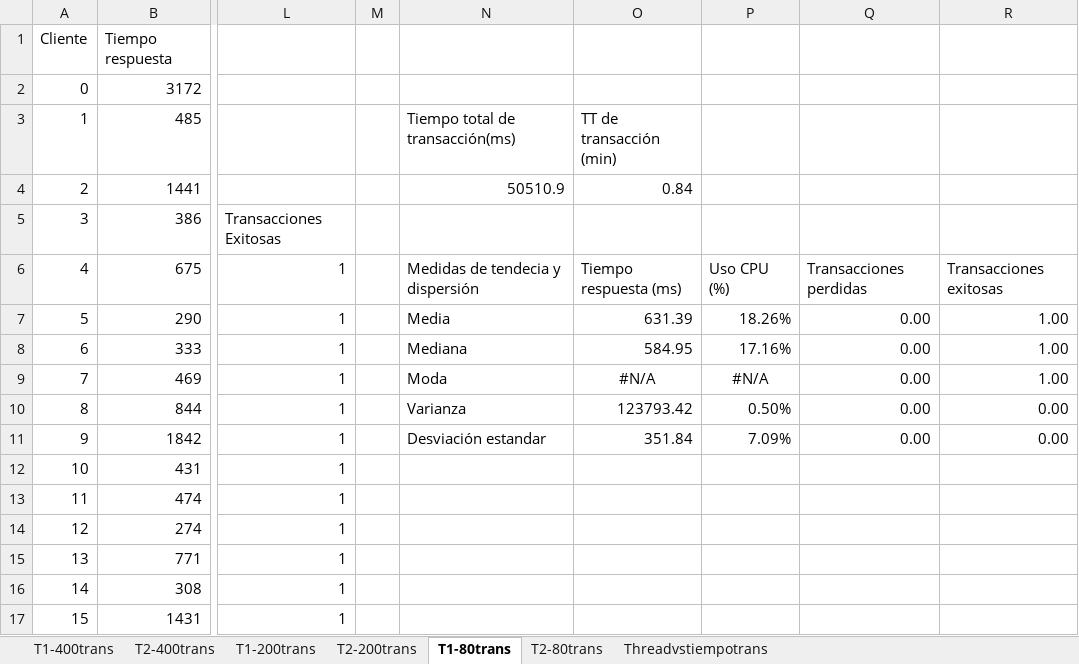
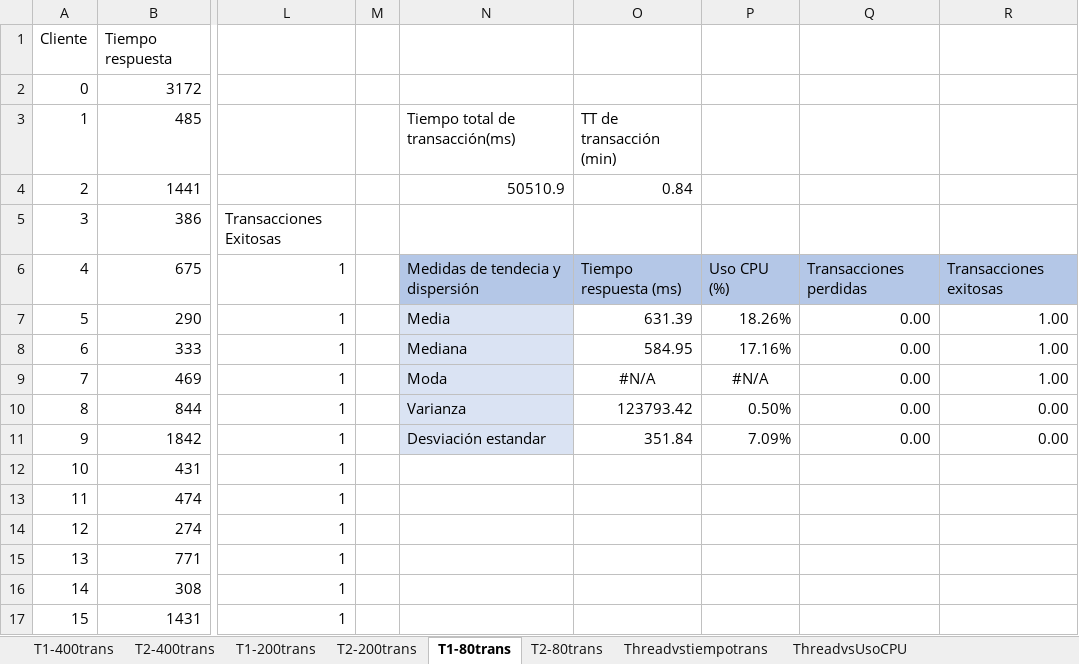
Before and after one commit to JDevMen/Caso3_Infracomp, an Excel workbook: Datos/Datos con seguridad.xlsx, sheet T1-80trans, drawn as a sheet; only a part is shown, gaps mark what is left out; values as stored, in another font and other column widths than the file's, no borders; charts and pictures and conditional formats not drawn; the diff names each change by its address in the sheet, - before the commit and + after, or states it on an @@ line.

```diff
--- a/Datos/Datos con seguridad.xlsx (sheet T1-80trans)
+++ b/Datos/Datos con seguridad.xlsx (sheet T1-80trans)
+sheet tab: ThreadvsUsoCPU
-N6:R6 fill: none
+N6:R6 fill: #B4C7E7
-N7:N11 fill: none
+N7:N11 fill: #DAE3F3
```
Also changed, not shown: sheet T2-80trans, sheet T1-200trans, sheet T2-200trans, charts or pictures, Datos/Configuración 7 (SS)/ResultadosCSV/ResultadosCSV config7.xlsx.
